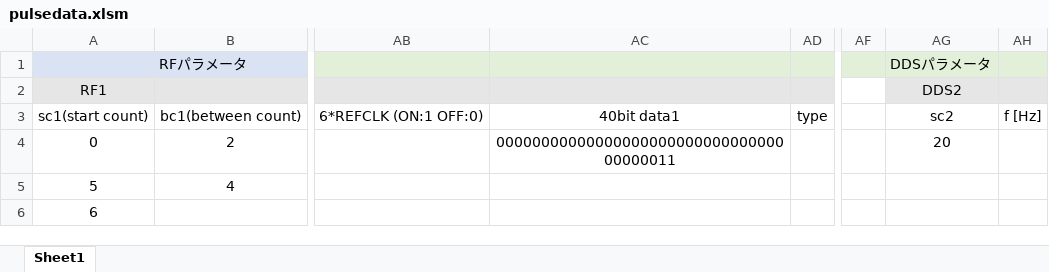
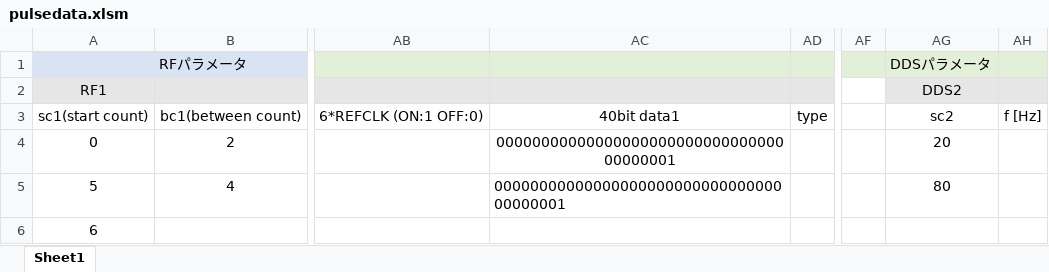
Before and after one commit to parupappa/Pine64-python--pulse, an Excel workbook: Pulseprogramer/ver2/pulsedata.xlsm, sheet Sheet1, drawn as a sheet; only a part is shown, gaps mark what is left out; values as stored, in another font and other column widths than the file's, no borders; the diff names each change by its address in the sheet, - before the commit and + after, or states it on an @@ line.

```diff
--- a/Pulseprogramer/ver2/pulsedata.xlsm (sheet Sheet1)
+++ b/Pulseprogramer/ver2/pulsedata.xlsm (sheet Sheet1)
-AC4: 0000000000000000000000000000000000000011
+AC4: 0000000000000000000000000000000000000001
-AC5: (empty)
+AC5: 0000000000000000000000000000000000000001
-AG5: (empty)
+AG5: 80
```
Also changed, not shown: 2 other files.
